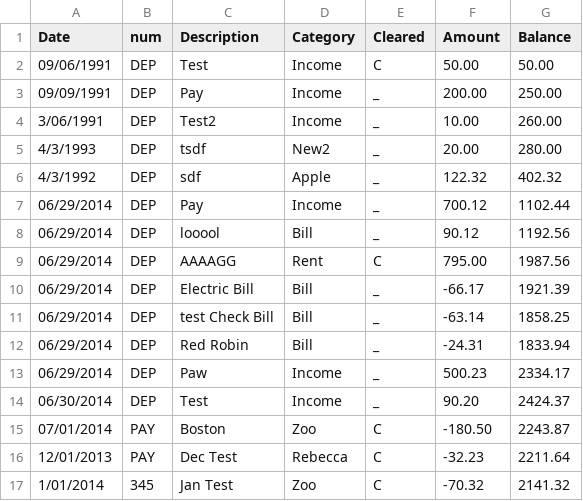
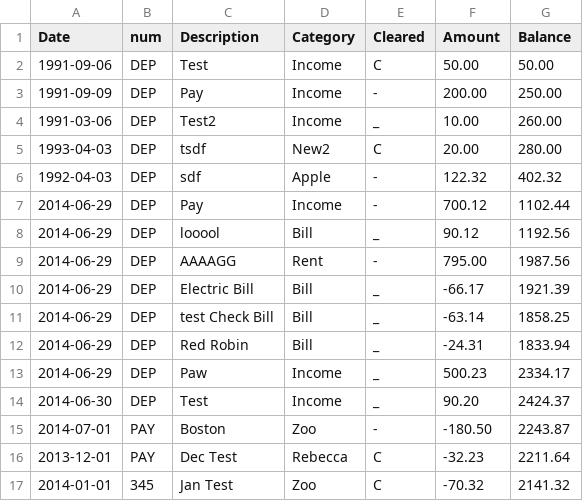
Before and after one commit to himmAllRight/ryMoney, a CSV file: accounts/Ryan/transactionReg.csv, drawn as a sheet.

Commit message:
Updated test accounts info

```diff
--- a/accounts/Ryan/transactionReg.csv
+++ b/accounts/Ryan/transactionReg.csv
@@ -1,17 +1,17 @@
 Date,num,Description,Category,Cleared,Amount,Balance
-09/06/1991,DEP,Test,Income, C ,50.00,50.00
-09/09/1991,DEP,Pay,Income, _ ,200.00,250.00
-3/06/1991,DEP,Test2,Income, _ ,10.00,260.00
-4/3/1993,DEP,tsdf,New2, _ ,20.00,280.00
-4/3/1992,DEP,sdf,Apple, _ ,122.32,402.32
-06/29/2014,DEP,Pay,Income, _ ,700.12,1102.44
-06/29/2014,DEP,looool,Bill, _ ,90.12,1192.56
-06/29/2014,DEP,AAAAGG,Rent, C ,795.00,1987.56
-06/29/2014,DEP,Electric Bill,Bill, _ ,-66.17,1921.39
-06/29/2014,DEP,test Check Bill,Bill, _ ,-63.14,1858.25
-06/29/2014,DEP,Red Robin,Bill, _ ,-24.31,1833.94
-06/29/2014,DEP,Paw,Income, _ ,500.23,2334.17
-06/30/2014,DEP,Test ,Income, _ ,90.20,2424.37
-07/01/2014,PAY,Boston,Zoo, C ,-180.50,2243.87
-12/01/2013,PAY,Dec Test,Rebecca, C ,-32.23,2211.64
-1/01/2014,345,Jan Test,Zoo, C ,-70.32,2141.32
+1991-09-06,DEP,Test,Income, C ,50.00,50.00
+1991-09-09,DEP,Pay,Income, - ,200.00,250.00
+1991-03-06,DEP,Test2,Income, _ ,10.00,260.00
+1993-04-03,DEP,tsdf,New2, C ,20.00,280.00
+1992-04-03,DEP,sdf,Apple, - ,122.32,402.32
+2014-06-29,DEP,Pay,Income, - ,700.12,1102.44
+2014-06-29,DEP,looool,Bill, _ ,90.12,1192.56
+2014-06-29,DEP,AAAAGG,Rent, - ,795.00,1987.56
+2014-06-29,DEP,Electric Bill,Bill, _ ,-66.17,1921.39
+2014-06-29,DEP,test Check Bill,Bill, _ ,-63.14,1858.25
+2014-06-29,DEP,Red Robin,Bill, _ ,-24.31,1833.94
+2014-06-29,DEP,Paw,Income, _ ,500.23,2334.17
+2014-06-30,DEP,Test ,Income, _ ,90.20,2424.37
+2014-07-01,PAY,Boston,Zoo, - ,-180.50,2243.87
+2013-12-01,PAY,Dec Test,Rebecca, C ,-32.23,2211.64
+2014-01-01,345,Jan Test,Zoo, C ,-70.32,2141.32
```
Also changed, not shown: accounts/Kyle/transactionReg.csv.
